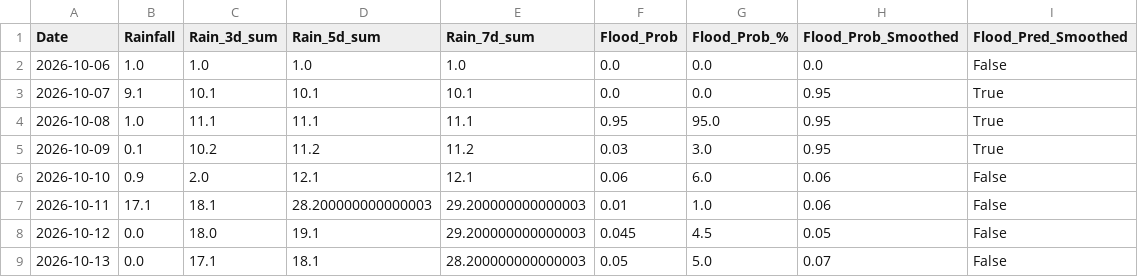
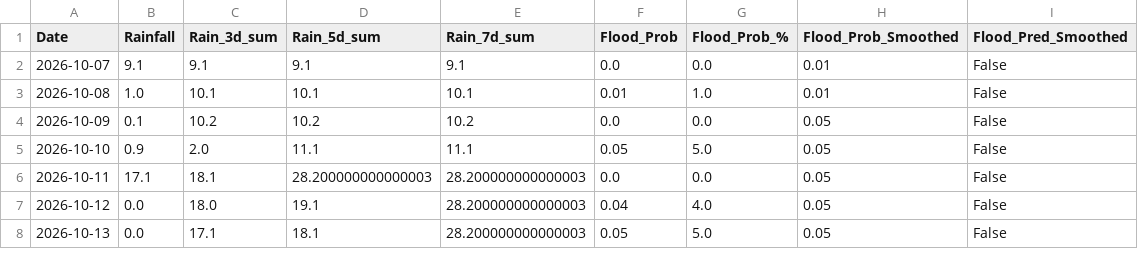
Before and after one commit to kgyb02/Matsya-Flood-detector, a CSV file: backend/csv_generator/flood_prediction.csv, drawn as a sheet; only a part is shown; the diff covers the shown part only.

```diff
--- a/backend/csv_generator/flood_prediction.csv
+++ b/backend/csv_generator/flood_prediction.csv
@@ -1,9 +1,8 @@
 Date,Rainfall,Rain_3d_sum,Rain_5d_sum,Rain_7d_sum,Flood_Prob,Flood_Prob_%,Flood_Prob_Smoothed,Flood_Pred_Smoothed
-2026-10-06,1.0,1.0,1.0,1.0,0.0,0.0,0.0,False
-2026-10-07,9.1,10.1,10.1,10.1,0.0,0.0,0.95,True
-2026-10-08,1.0,11.1,11.1,11.1,0.95,95.0,0.95,True
-2026-10-09,0.1,10.2,11.2,11.2,0.03,3.0,0.95,True
-2026-10-10,0.9,2.0,12.1,12.1,0.06,6.0,0.06,False
-2026-10-11,17.1,18.1,28.200000000000003,29.200000000000003,0.01,1.0,0.06,False
-2026-10-12,0.0,18.0,19.1,29.200000000000003,0.045,4.5,0.05,False
-2026-10-13,0.0,17.1,18.1,28.200000000000003,0.05,5.0,0.07,False
+2026-10-07,9.1,9.1,9.1,9.1,0.0,0.0,0.01,False
+2026-10-08,1.0,10.1,10.1,10.1,0.01,1.0,0.01,False
+2026-10-09,0.1,10.2,10.2,10.2,0.0,0.0,0.05,False
+2026-10-10,0.9,2.0,11.1,11.1,0.05,5.0,0.05,False
+2026-10-11,17.1,18.1,28.200000000000003,28.200000000000003,0.0,0.0,0.05,False
+2026-10-12,0.0,18.0,19.1,28.200000000000003,0.04,4.0,0.05,False
+2026-10-13,0.0,17.1,18.1,28.200000000000003,0.05,5.0,0.05,False
```
Also changed, not shown: 1 added row and 19 edited cells elsewhere in this file, backend/flood_detector/flood_forecast.csv, 3 other files.
